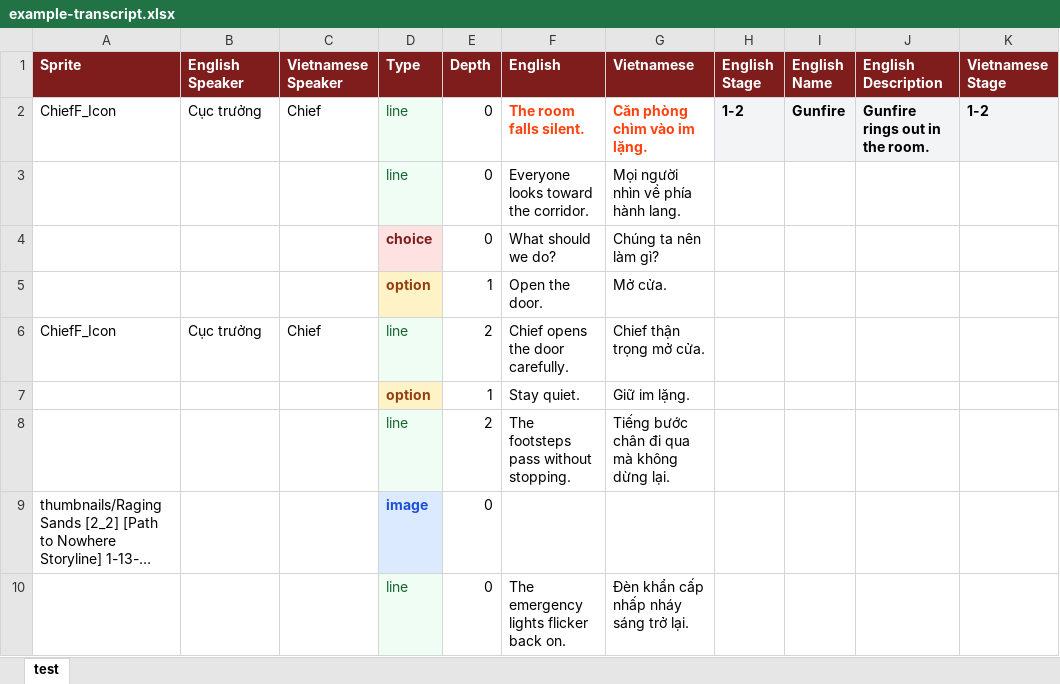
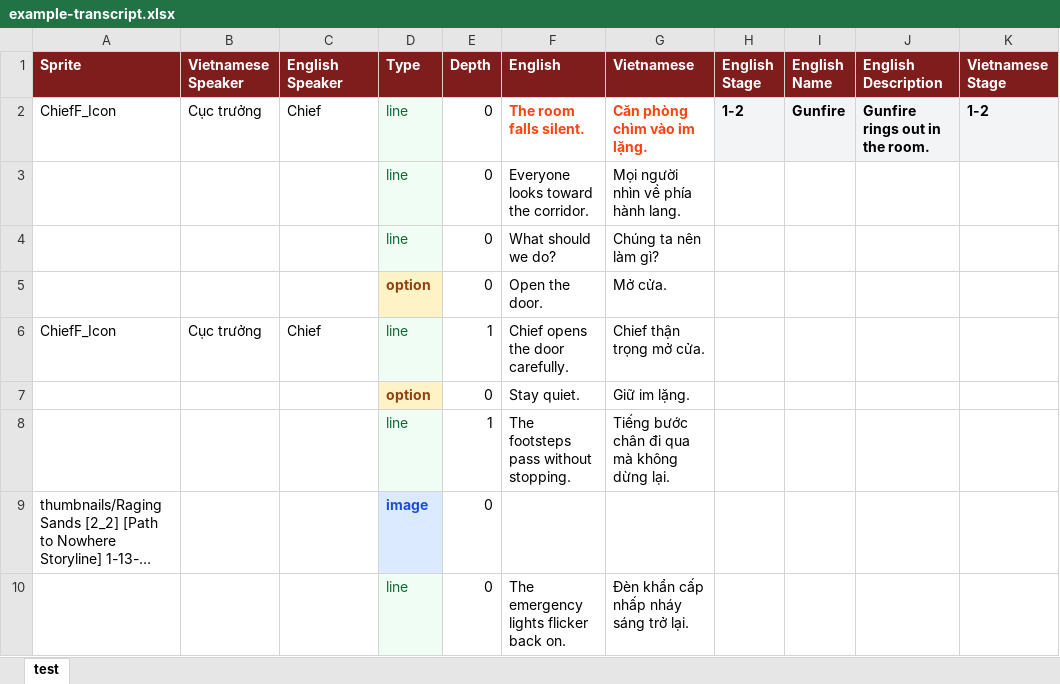
Before and after one commit to git-chiptp/ptn-archive, an Excel workbook: archive-fe/public/example-transcript.xlsx, sheet test, drawn as a sheet; only a part is shown; long unchanged cells end in …; values as stored, in another font and other column widths than the file's, no borders; charts and pictures not drawn; the diff names each change by its address in the sheet, - before the commit and + after, or states it on an @@ line.

Commit message:
update import type and depth

```diff
--- a/archive-fe/public/example-transcript.xlsx (sheet test)
+++ b/archive-fe/public/example-transcript.xlsx (sheet test)
-B1: English Speaker
+B1: Vietnamese Speaker
-C1: Vietnamese Speaker
+C1: English Speaker
-D4 (Type): choice
+D4 (Type): line
@@ D4 fill: #FEE2E2 → #F0FDF4, bold: on → off, text colour: #7F1D1D → #166534 @@
-E5 (Depth): 1
+E5 (Depth): 0
-E6 (Depth): 2
+E6 (Depth): 1
-E7 (Depth): 1
+E7 (Depth): 0
-E8 (Depth): 2
+E8 (Depth): 1
```
Also changed, not shown: 15 other files.
